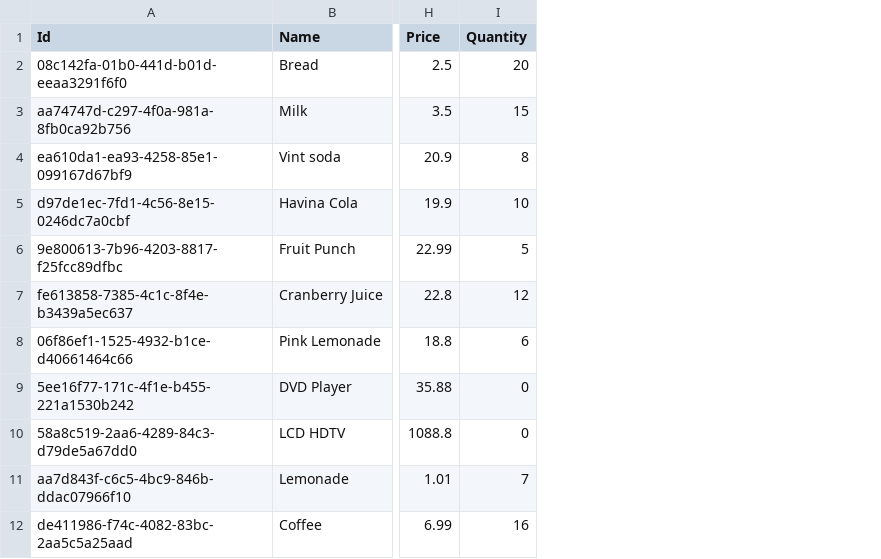
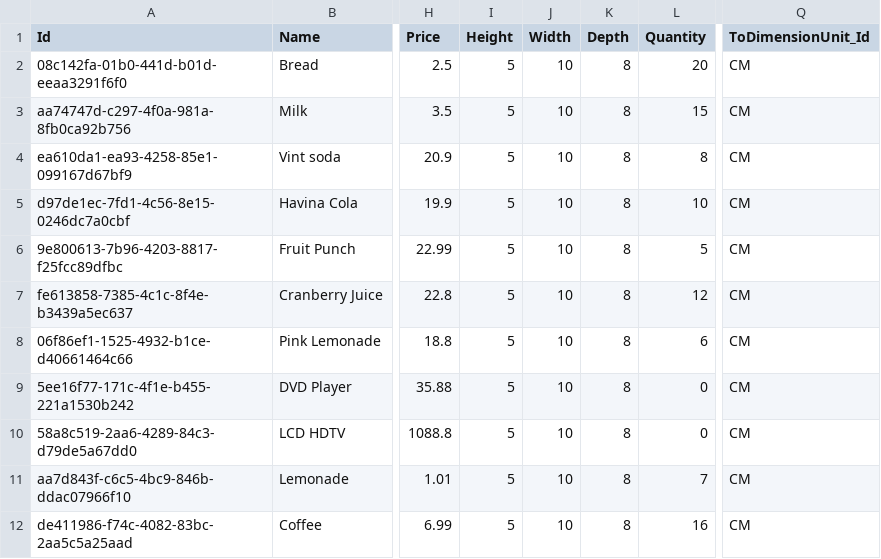
Before and after one commit to jcailan/cap-fe-samples, a CSV file: db/data/md.Products.csv, drawn as a sheet; only a part is shown, gaps mark what is left out; the diff names each change by its address in the sheet, - before the commit and + after, or states it on an @@ line.

Commit message:
Object Page: Add Facet for Technical Data

```diff
--- a/db/data/md.Products.csv
+++ b/db/data/md.Products.csv
+column I (Height), rows 2-12: all 5
+column J (Width), rows 2-12: all 10
+column K (Depth), rows 2-12: all 8
+column Q (ToDimensionUnit_Id), rows 2-12: all CM
```
Also changed, not shown: 7 other files.
